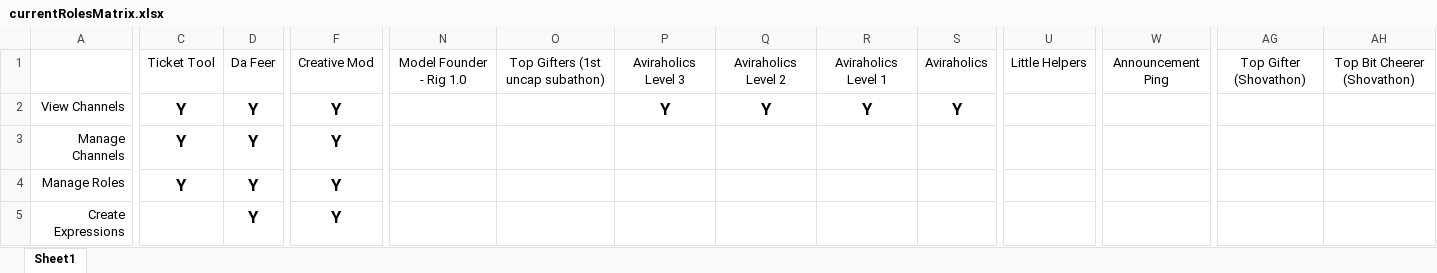
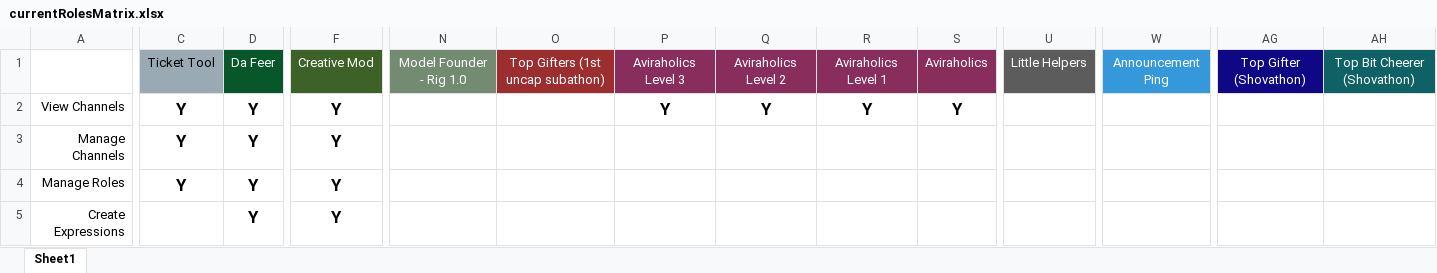
Before and after one commit to thatseraphimguy2-web/discordServerCutoverPlan, an Excel workbook: currentRolesMatrix.xlsx, sheet Sheet1, drawn as a sheet; only a part is shown, gaps mark what is left out; values as stored, in another font and other column widths than the file's, no borders; conditional formats not drawn; the diff covers the shown part only; the diff names each change by its address in the sheet, - before the commit and + after, or states it on an @@ line.

Commit message:
Added role colours

```diff
--- a/currentRolesMatrix.xlsx (sheet Sheet1)
+++ b/currentRolesMatrix.xlsx (sheet Sheet1)
-C1 fill: none
+C1 fill: #99AAB5
@@ D1 text colour: black → #FFFFFF, fill: none → #07572B @@
@@ F1 fill: none → #3C6227, text colour: black → #FFFFFF @@
-N1:S1 text colour: black
+N1:S1 text colour: #FFFFFF
-N1 fill: none
+N1 fill: #738B70
-O1 fill: none
+O1 fill: #9C2E30
-P1:S1 fill: none
+P1:S1 fill: #882D5C
@@ U1 text colour: black → #FFFFFF, fill: none → #5C5C5C @@
@@ W1 text colour: black → #FFFFFF, fill: none → #3498DB @@
-AG1:AH1 text colour: black
+AG1:AH1 text colour: #FFFFFF
-AG1 fill: none
+AG1 fill: #0E0886
-AH1 fill: none
+AH1 fill: #0E6164
```
Also changed, not shown: cell formats elsewhere in this sheet.
